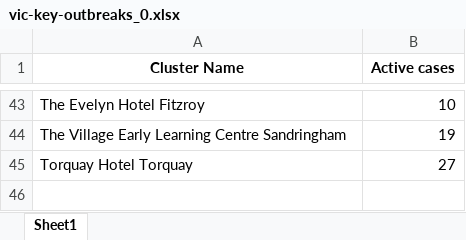
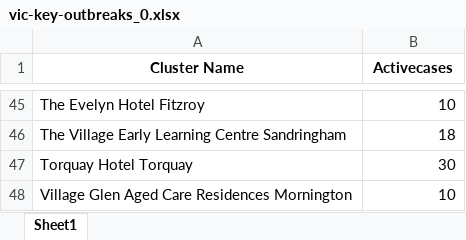
Before and after one commit to Mike-Honey/covid-19-outbreak-paths, an Excel workbook: vic-key-outbreaks_0.xlsx, sheet Sheet1, drawn as a sheet; only a part is shown, gaps mark what is left out; values as stored, in another font and other column widths than the file's, no borders; addresses are those after the commit; the diff covers the shown part only; the diff names each change by its address in the sheet, - before the commit and + after, or states it on an @@ line.

```diff
--- a/vic-key-outbreaks_0.xlsx (sheet Sheet1)
+++ b/vic-key-outbreaks_0.xlsx (sheet Sheet1)
-B1: Active cases
+B1: Activecases
-B46 (Activecases): 19
+B46 (Activecases): 18
-B47 (Activecases): 27
+B47 (Activecases): 30
+row 48: Village Glen Aged Care Residences Mornington | 10
```
Also changed, not shown: 30 added rows, 28 removed rows and 12 edited cells elsewhere in this sheet, vic-key-outbreaks_archive.xlsx.
